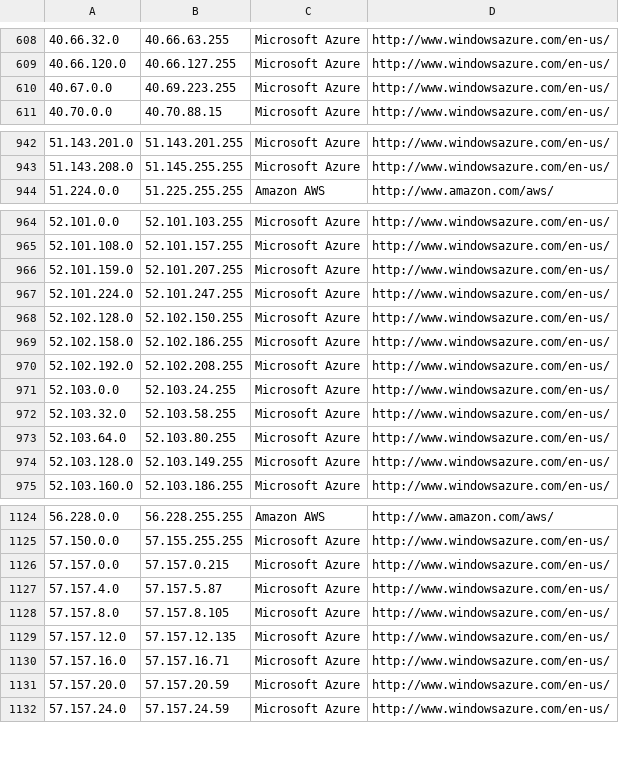
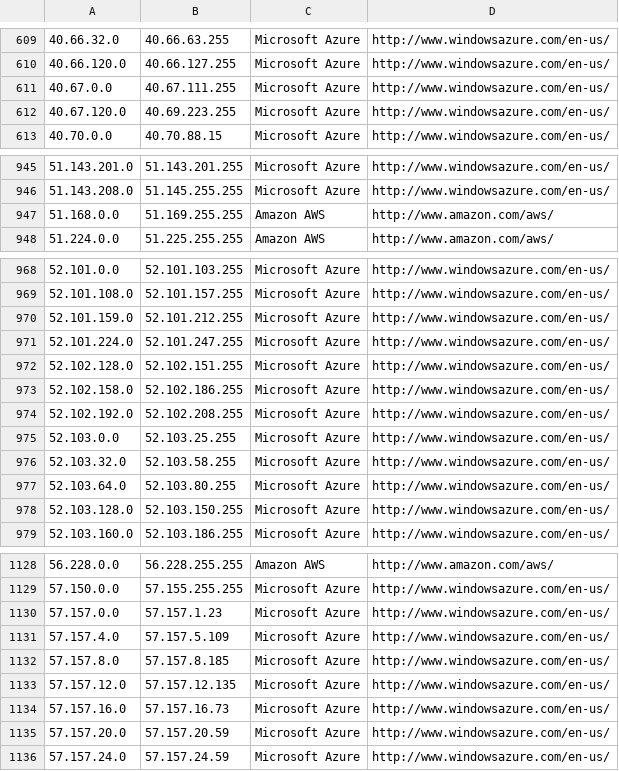
Before and after one commit to growlfm/odl, a CSV file: odl/data/datacenters.csv, drawn as a sheet; only a part is shown, gaps mark what is left out; the diff covers the shown part only.

```diff
--- a/odl/data/datacenters.csv
+++ b/odl/data/datacenters.csv
@@ -609,3 +610,4 @@
 40.66.120.0,40.66.127.255,Microsoft Azure,http://www.windowsazure.com/en-us/
-40.67.0.0,40.69.223.255,Microsoft Azure,http://www.windowsazure.com/en-us/
+40.67.0.0,40.67.111.255,Microsoft Azure,http://www.windowsazure.com/en-us/
+40.67.120.0,40.69.223.255,Microsoft Azure,http://www.windowsazure.com/en-us/
 40.70.0.0,40.70.88.15,Microsoft Azure,http://www.windowsazure.com/en-us/
@@ -943,2 +946,3 @@
 51.143.208.0,51.145.255.255,Microsoft Azure,http://www.windowsazure.com/en-us/
+51.168.0.0,51.169.255.255,Amazon AWS,http://www.amazon.com/aws/
 51.224.0.0,51.225.255.255,Amazon AWS,http://www.amazon.com/aws/
@@ -965,11 +969,11 @@
 52.101.108.0,52.101.157.255,Microsoft Azure,http://www.windowsazure.com/en-us/
-52.101.159.0,52.101.207.255,Microsoft Azure,http://www.windowsazure.com/en-us/
+52.101.159.0,52.101.212.255,Microsoft Azure,http://www.windowsazure.com/en-us/
 52.101.224.0,52.101.247.255,Microsoft Azure,http://www.windowsazure.com/en-us/
-52.102.128.0,52.102.150.255,Microsoft Azure,http://www.windowsazure.com/en-us/
+52.102.128.0,52.102.151.255,Microsoft Azure,http://www.windowsazure.com/en-us/
 52.102.158.0,52.102.186.255,Microsoft Azure,http://www.windowsazure.com/en-us/
 52.102.192.0,52.102.208.255,Microsoft Azure,http://www.windowsazure.com/en-us/
-52.103.0.0,52.103.24.255,Microsoft Azure,http://www.windowsazure.com/en-us/
+52.103.0.0,52.103.25.255,Microsoft Azure,http://www.windowsazure.com/en-us/
 52.103.32.0,52.103.58.255,Microsoft Azure,http://www.windowsazure.com/en-us/
 52.103.64.0,52.103.80.255,Microsoft Azure,http://www.windowsazure.com/en-us/
-52.103.128.0,52.103.149.255,Microsoft Azure,http://www.windowsazure.com/en-us/
+52.103.128.0,52.103.150.255,Microsoft Azure,http://www.windowsazure.com/en-us/
 52.103.160.0,52.103.186.255,Microsoft Azure,http://www.windowsazure.com/en-us/
@@ -1125,7 +1129,7 @@
 57.150.0.0,57.155.255.255,Microsoft Azure,http://www.windowsazure.com/en-us/
-57.157.0.0,57.157.0.215,Microsoft Azure,http://www.windowsazure.com/en-us/
-57.157.4.0,57.157.5.87,Microsoft Azure,http://www.windowsazure.com/en-us/
-57.157.8.0,57.157.8.105,Microsoft Azure,http://www.windowsazure.com/en-us/
+57.157.0.0,57.157.1.23,Microsoft Azure,http://www.windowsazure.com/en-us/
+57.157.4.0,57.157.5.109,Microsoft Azure,http://www.windowsazure.com/en-us/
+57.157.8.0,57.157.8.185,Microsoft Azure,http://www.windowsazure.com/en-us/
 57.157.12.0,57.157.12.135,Microsoft Azure,http://www.windowsazure.com/en-us/
-57.157.16.0,57.157.16.71,Microsoft Azure,http://www.windowsazure.com/en-us/
+57.157.16.0,57.157.16.73,Microsoft Azure,http://www.windowsazure.com/en-us/
 57.157.20.0,57.157.20.59,Microsoft Azure,http://www.windowsazure.com/en-us/
```
Also changed, not shown: 2 added rows and 14 edited cells elsewhere in this file.
